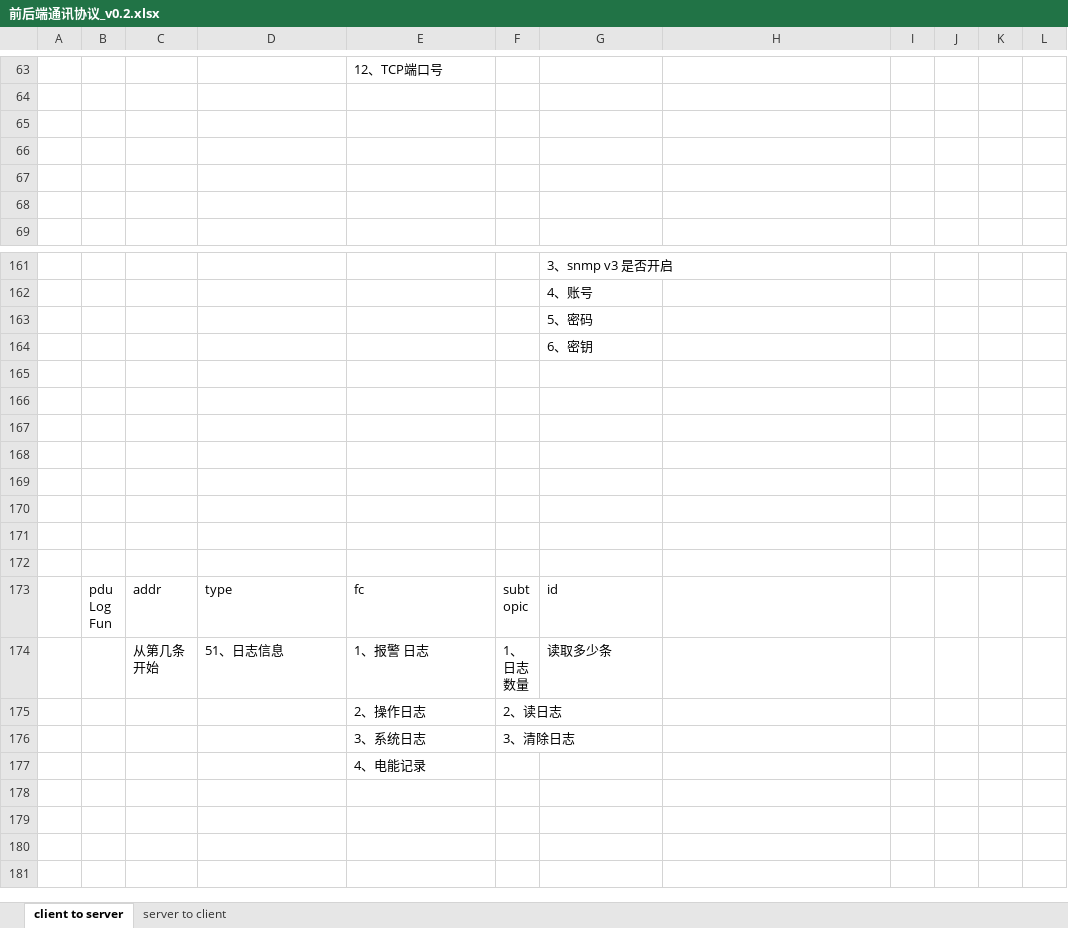
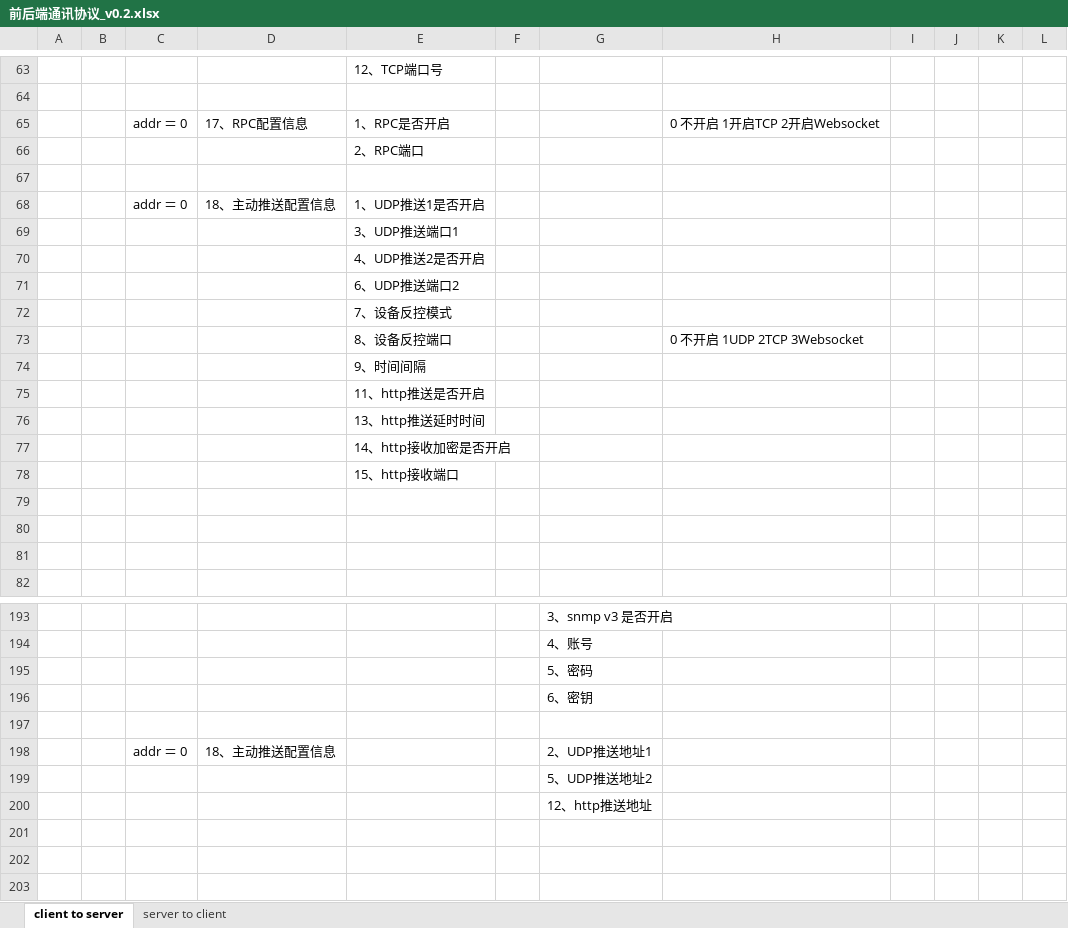
Before and after one commit to ChinaClever/MPro-App, an Excel workbook: doc/协议/前后端通讯协议_v0.2.xlsx, sheet client to server, drawn as a sheet; only a part is shown, gaps mark what is left out; the shorter side is filled out with more unchanged rows; values as stored, in another font and other column widths than the file's, no borders; the diff covers the shown part only; the diff names each change by its address in the sheet, - before the commit and + after, or states it on an @@ line.

```diff
--- a/doc/协议/前后端通讯协议_v0.2.xlsx (sheet client to server)
+++ b/doc/协议/前后端通讯协议_v0.2.xlsx (sheet client to server)
+row 65:  |  | addr ＝ 0 | 17、RPC配置信息 | 1、RPC是否开启 |  |  | 0 不开启 1开启TCP 2开启Websocket
+row 66:  |  |  |  | 2、RPC端口
+row 68:  |  | addr ＝ 0 | 18、主动推送配置信息 | 1、UDP推送1是否开启
+row 69:  |  |  |  | 3、UDP推送端口1
+row 70:  |  |  |  | 4、UDP推送2是否开启
+row 71:  |  |  |  | 6、UDP推送端口2
+row 72:  |  |  |  | 7、设备反控模式
+row 73:  |  |  |  | 8、设备反控端口 |  |  | 0 不开启 1UDP 2TCP 3Websocket
+row 74:  |  |  |  | 9、时间间隔
+row 75:  |  |  |  | 11、http推送是否开启
+row 76:  |  |  |  | 13、http推送延时时间
+row 77:  |  |  |  | 14、http接收加密是否开启
+row 78:  |  |  |  | 15、http接收端口
+row 197: (empty)
+row 198:  |  | addr ＝ 0 | 18、主动推送配置信息 |  |  | 2、UDP推送地址1
+row 199:  |  |  |  |  |  | 5、UDP推送地址2
+row 200:  |  |  |  |  |  | 12、http推送地址
+row 201: (empty)
+row 202: (empty)
```
Also changed, not shown: 19 added rows and 4 edited cells elsewhere in this sheet.
